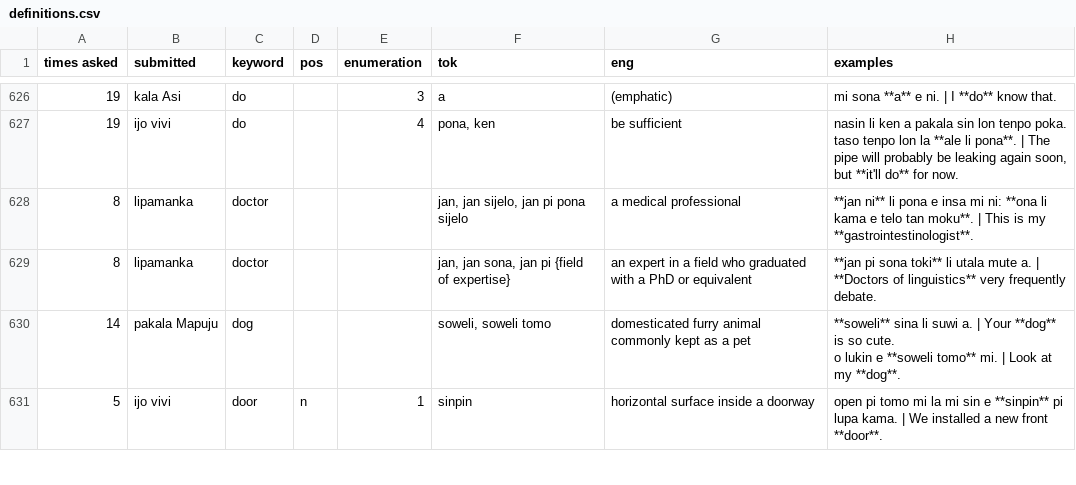
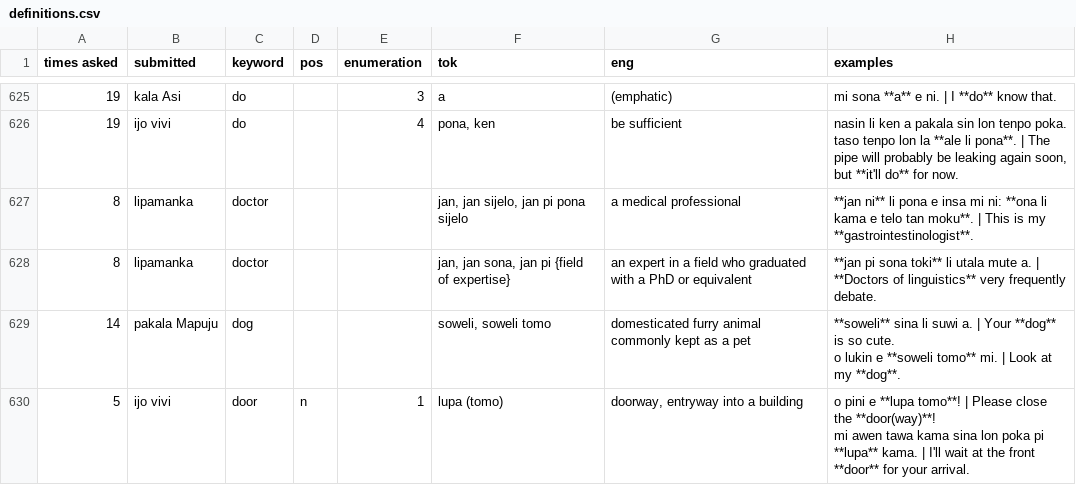
Before and after one commit to pona-la/kemeka.pona.la, a CSV file: data/definitions.csv, drawn as a sheet; only a part is shown, gaps mark what is left out; addresses are those after the commit; ↵ is a line break in a cell; the diff covers the shown part only; the diff names each change by its address in the sheet, - before the commit and + after, or states it on an @@ line.

```diff
--- a/data/definitions.csv
+++ b/data/definitions.csv
-F630 (tok): sinpin
+F630 (tok): lupa (tomo)
-G630 (eng): horizontal surface inside a doorway
+G630 (eng): doorway, entryway into a building
-H630 (examples): open pi tomo mi la mi sin e **sinpin** pi lupa kama. | We installed a new front **door**.
+H630 (examples): o pini e **lupa tomo**! | Please close the **door(way)**! ↵ mi awen tawa kama sina lon poka pi **lupa** kama. | I'll wait at the front **door** for your arrival.
```
Also changed, not shown: 7 added rows, 2 removed rows, 1 moved row and 28 edited cells elsewhere in this file, data/notes.csv.
